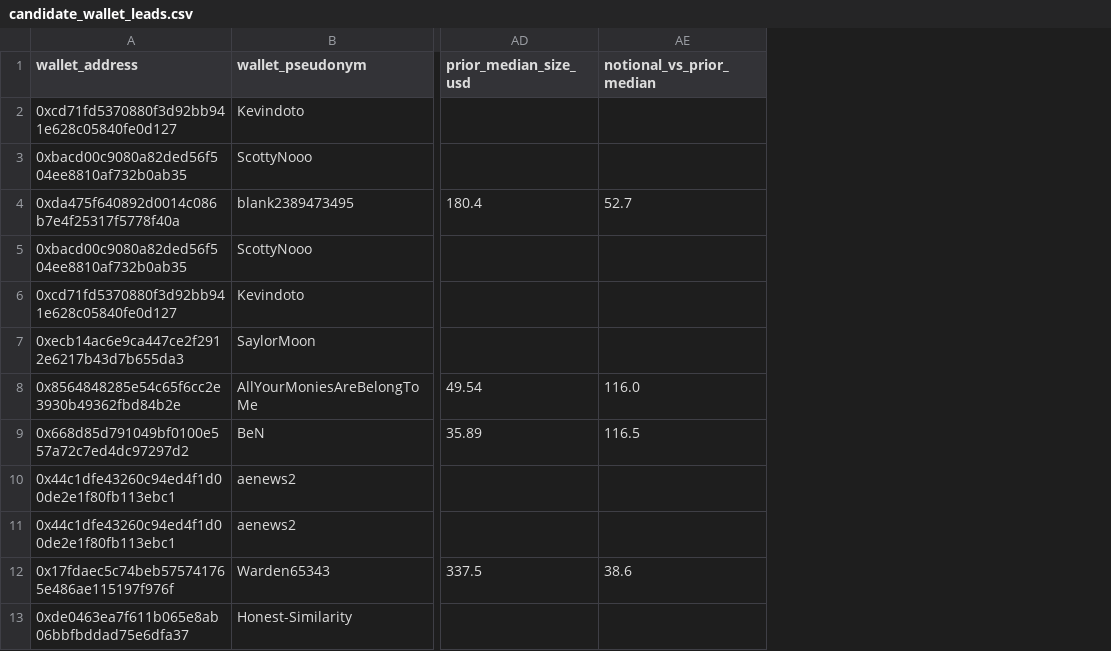
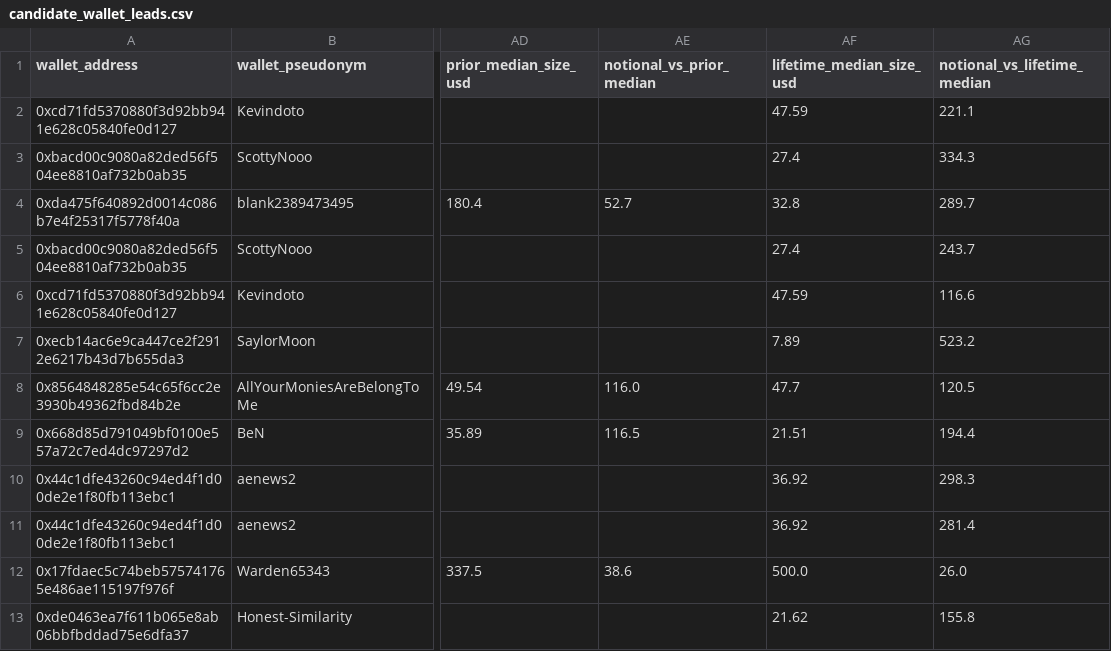
Before and after one commit to anthonylin99/polymarket-insider-detection, a CSV file: data/candidate_wallet_leads.csv, drawn as a sheet; only a part is shown, gaps mark what is left out; the diff names each change by its address in the sheet, - before the commit and + after, or states it on an @@ line.

```diff
--- a/data/candidate_wallet_leads.csv
+++ b/data/candidate_wallet_leads.csv
+column AF (lifetime_median_size_usd), rows 2-13: 47.59 | 27.4 | 32.8 | 27.4 | 47.59 | 7.89 | 47.7 | 21.51 | 36.92 | 36.92 | 500.0 | 21.62
+column AG (notional_vs_lifetime_median), rows 2-13: 221.1 | 334.3 | 289.7 | 243.7 | 116.6 | 523.2 | 120.5 | 194.4 | 298.3 | 281.4 | 26.0 | 155.8
```
Also changed, not shown: 4 other files.
